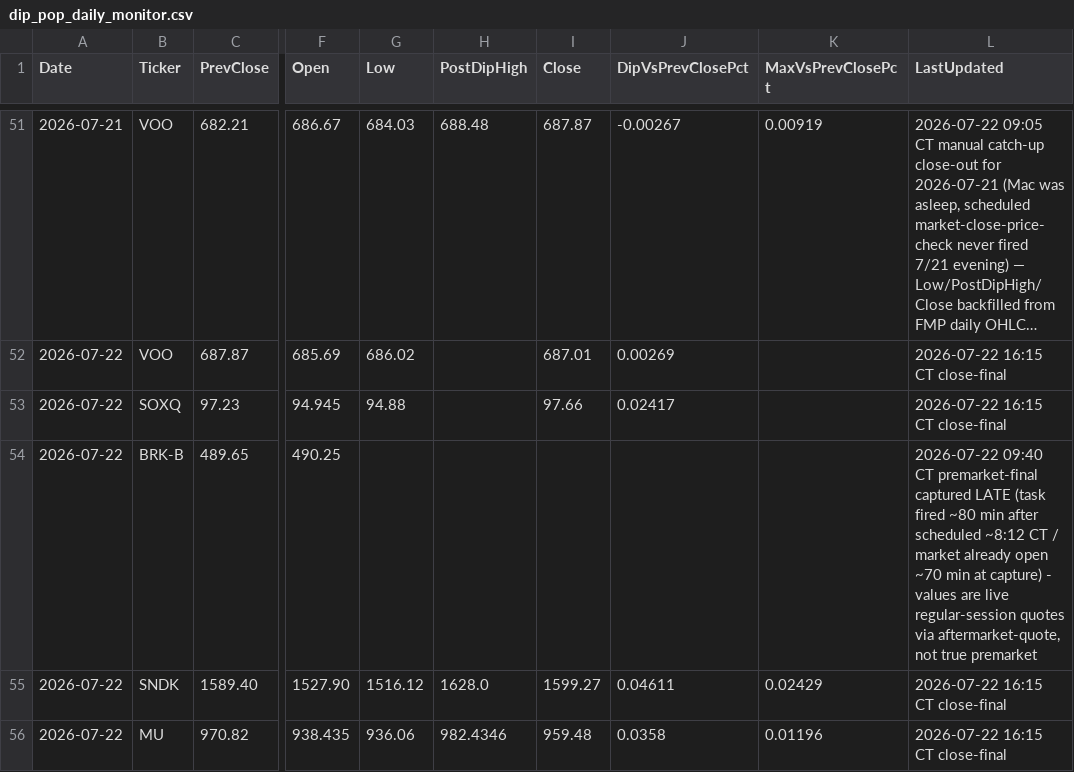
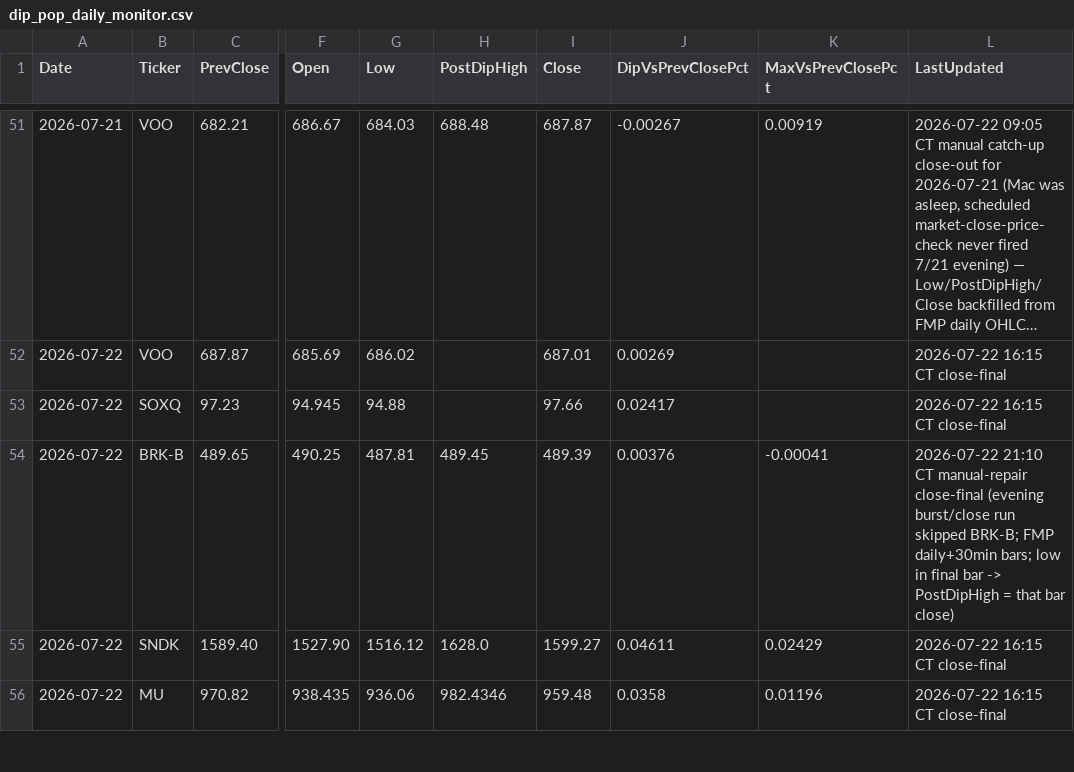
Before and after one commit to PVega007/stock-dashboard, a CSV file: dip_pop_daily_monitor.csv, drawn as a sheet; only a part is shown, gaps mark what is left out; long unchanged cells end in …; the diff names each change by its address in the sheet, - before the commit and + after, or states it on an @@ line.

```diff
--- a/dip_pop_daily_monitor.csv
+++ b/dip_pop_daily_monitor.csv
-G54 (Low): (empty)
+G54 (Low): 487.81
-H54 (PostDipHigh): (empty)
+H54 (PostDipHigh): 489.45
-I54 (Close): (empty)
+I54 (Close): 489.39
-J54 (DipVsPrevClosePct): (empty)
+J54 (DipVsPrevClosePct): 0.00376
-K54 (MaxVsPrevClosePct): (empty)
+K54 (MaxVsPrevClosePct): -0.00041
-L54 (LastUpdated): 2026-07-22 09:40 CT premarket-final captured LATE (task fired ~80 min after scheduled ~8:12 CT / market already open ~70 min at capture) - values are live regular-session quotes via aftermarket-quote, not true premarket
+L54 (LastUpdated): 2026-07-22 21:10 CT manual-repair close-final (evening burst/close run skipped BRK-B; FMP daily+30min bars; low in final bar -> PostDipHigh = that bar close)
```
Also changed, not shown: 4 other files.
